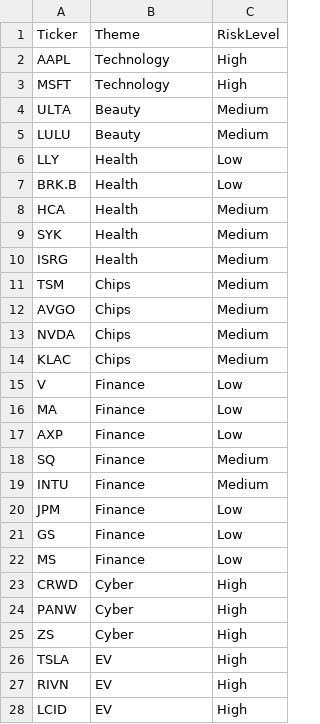
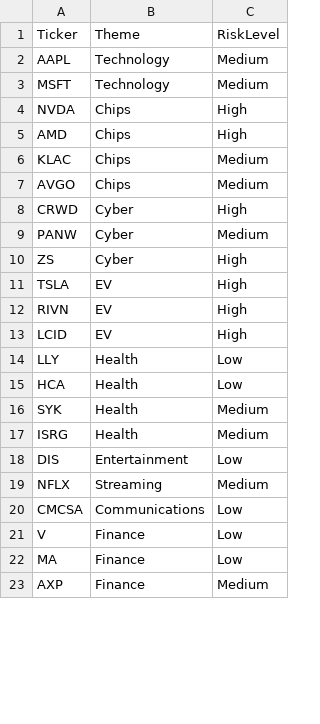
Before and after one commit to dneish2/RoboAdvisor, a CSV file: Robo_Advisor/data/investment_thesis.csv, drawn as a sheet; only a part is shown; the diff covers the shown part only.

```diff
--- a/Robo_Advisor/data/investment_thesis.csv
+++ b/Robo_Advisor/data/investment_thesis.csv
@@ -1,25 +1,10 @@
 Ticker,Theme,RiskLevel
-AAPL,Technology,High
-MSFT,Technology,High
-ULTA,Beauty,Medium
-LULU,Beauty,Medium
-LLY,Health,Low
-BRK.B,Health,Low
-HCA,Health,Medium
-SYK,Health,Medium
-ISRG,Health,Medium
-TSM,Chips,Medium
+AAPL,Technology,Medium
+MSFT,Technology,Medium
+NVDA,Chips,High
+AMD,Chips,High
+KLAC,Chips,Medium
 AVGO,Chips,Medium
-NVDA,Chips,Medium
-KLAC,Chips,Medium
-V,Finance,Low
-MA,Finance,Low
-AXP,Finance,Low
-SQ,Finance,Medium
-INTU,Finance,Medium
-JPM,Finance,Low
-GS,Finance,Low
-MS,Finance,Low
 CRWD,Cyber,High
-PANW,Cyber,High
+PANW,Cyber,Medium
 ZS,Cyber,High
@@ -28 +13,11 @@ RIVN,EV,High
 LCID,EV,High
+LLY,Health,Low
+HCA,Health,Low
+SYK,Health,Medium
+ISRG,Health,Medium
+DIS,Entertainment,Low
+NFLX,Streaming,Medium
+CMCSA,Communications,Low
+V,Finance,Low
+MA,Finance,Low
+AXP,Finance,Medium
```
Also changed, not shown: 18 added rows, 2 removed rows and 3 edited cells elsewhere in this file, Robo_Advisor/data/user_data.csv, 12 other files.
